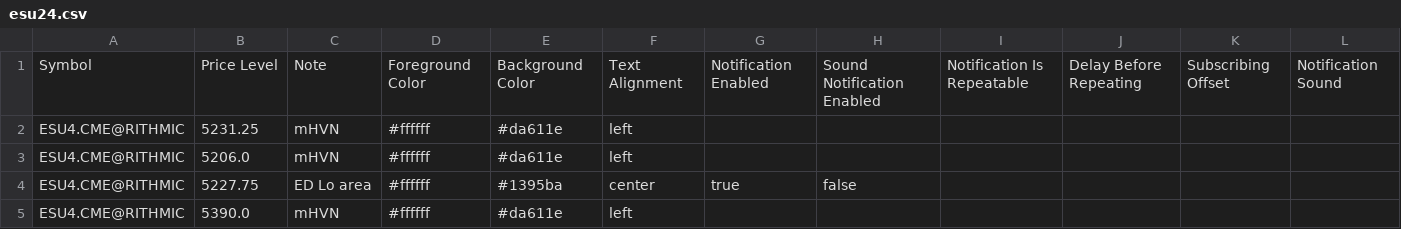
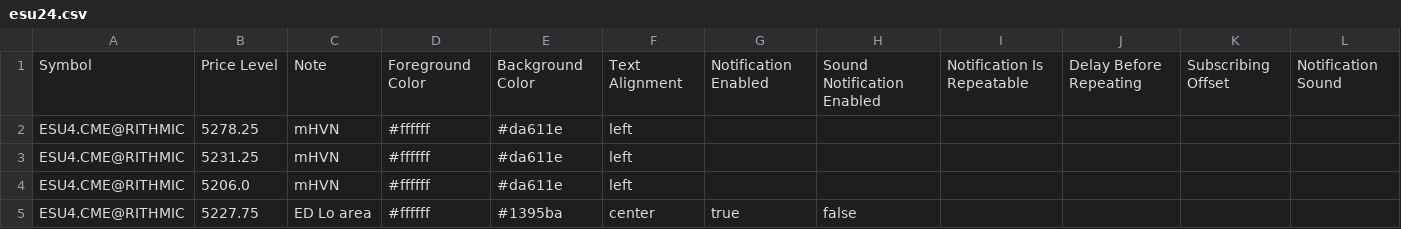
Before and after one commit to snowiesuet/Cloud-notes, a CSV file: esu24.csv, drawn as a sheet; only a part is shown; the shorter side is filled out with more unchanged rows.

Commit message:
Update esu24.csv
added POC

```diff
--- a/esu24.csv
+++ b/esu24.csv
@@ -1,2 +1,3 @@
 "Symbol","Price Level","Note","Foreground Color","Background Color","Text Alignment","Notification Enabled","Sound Notification Enabled","Notification Is Repeatable","Delay Before Repeating","Subscribing Offset","Notification Sound"
+"ESU4.CME@RITHMIC","5278.25","mHVN","#ffffff","#da611e","left","","","","","",""
 "ESU4.CME@RITHMIC","5231.25","mHVN","#ffffff","#da611e","left","","","","","",""
```
